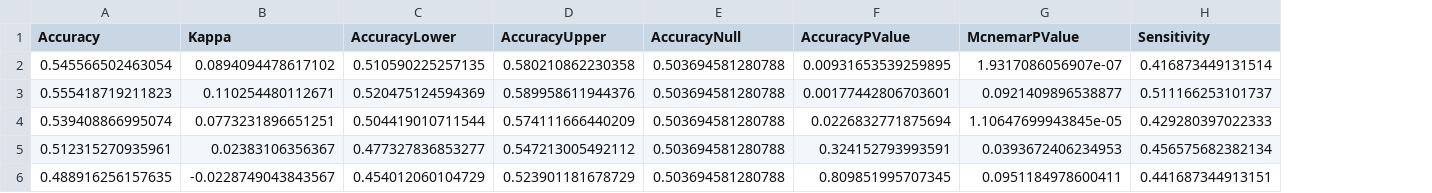
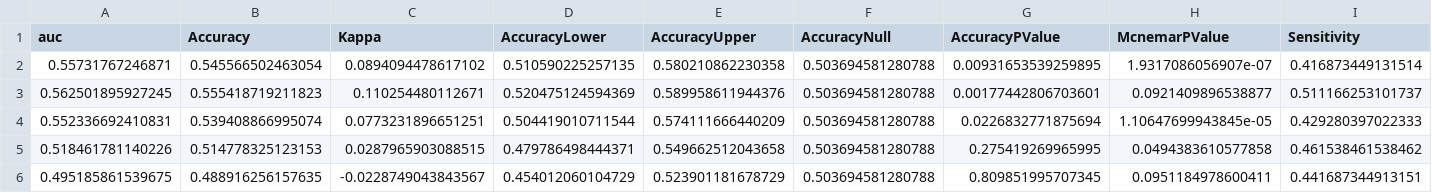
Before and after one commit to DKlepl/ML-schizophrenia-from-gesture-and-diarization, a CSV file: Model_evaluation/Test_performance_participant.csv, drawn as a sheet; only a part is shown; removed rows and columns are numbered as before the commit, all else as after; rows hold the shown columns only; the diff names each change by its address in the sheet, - before the commit and + after, or states it on an @@ line.

```diff
--- a/Model_evaluation/Test_performance_participant.csv
+++ b/Model_evaluation/Test_performance_participant.csv
+column A (auc), rows 2-4: 0.55731767246871 | 0.562501895927245 | 0.552336692410831; row 6: 0.495185861539675
-row 5: 0.512315270935961 | 0.02383106356367 | 0.477327836853277 | 0.547213005492112 | 0.503694581280788 | 0.324152793993591 | 0.0393672406234953 | 0.456575682382134
+row 5: 0.518461781140226 | 0.514778325123153 | 0.0287965903088515 | 0.479786498444371 | 0.549662512043658 | 0.503694581280788 | 0.275419269965995 | 0.0494383610577858 | 0.461538461538462
```
Also changed, not shown: Model_evaluation/Averaged_prediction_coordination.csv, Model_evaluation/Averaged_prediction_participant.csv, 6 other files.
